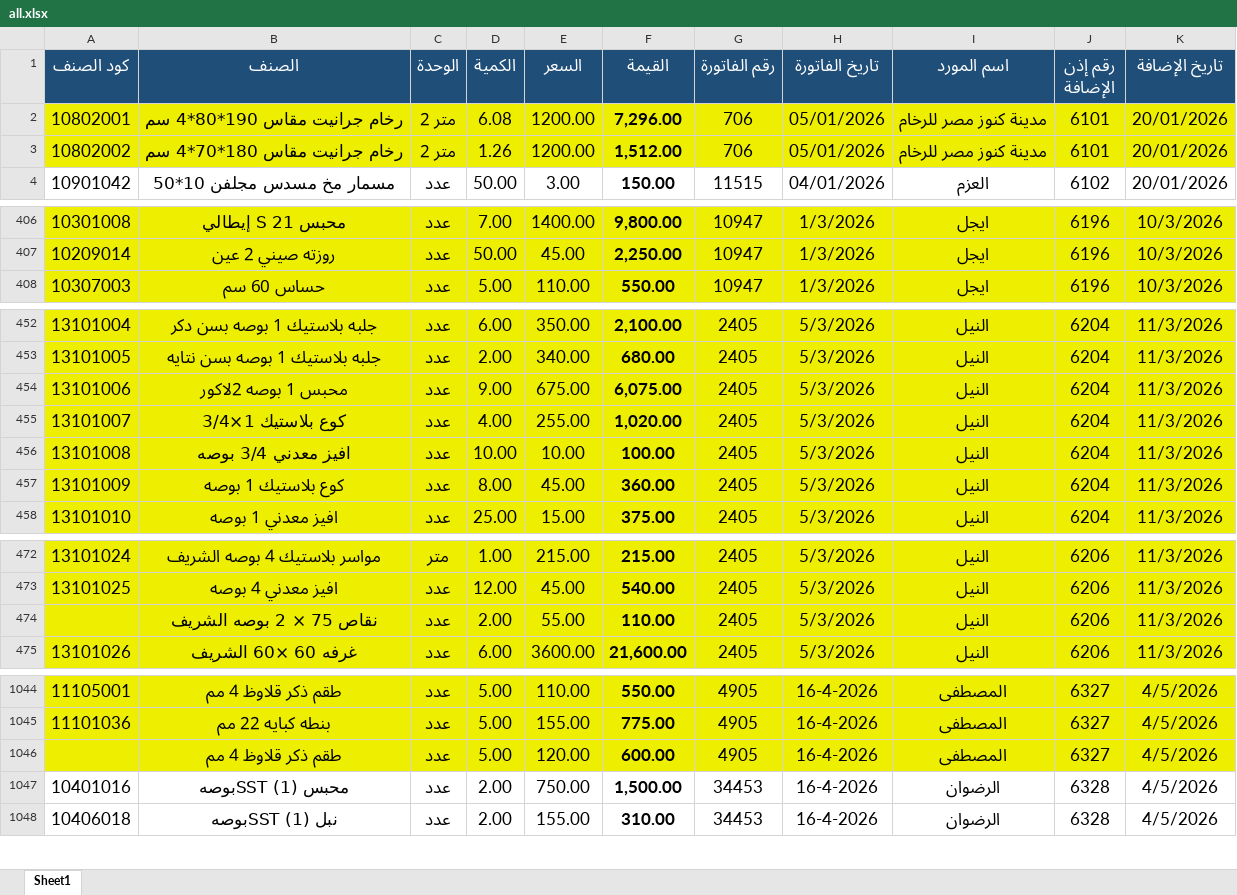
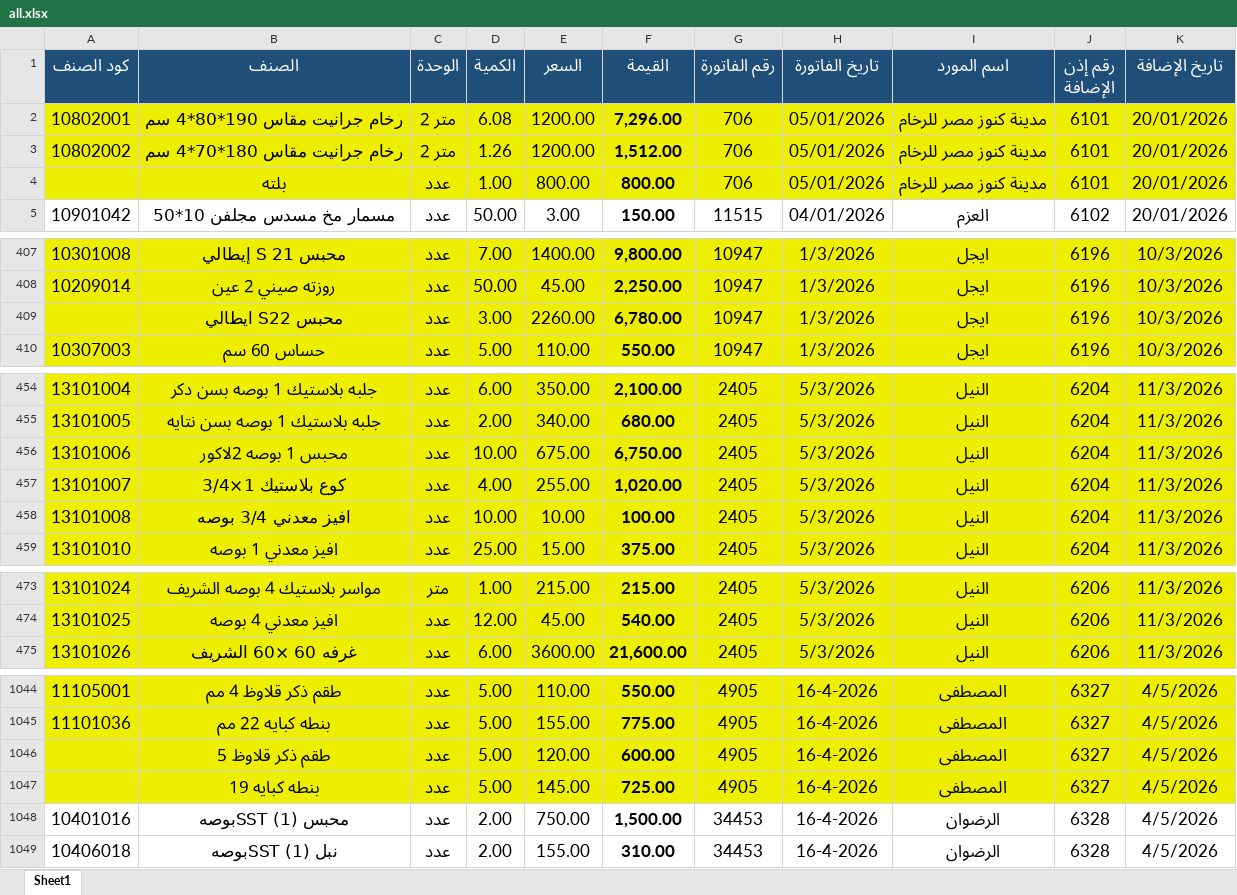
Before and after one commit to moggroupdev/erp-server, an Excel workbook: data/transactions/all.xlsx, sheet Sheet1, drawn as a sheet; only a part is shown, gaps mark what is left out; values as stored, in another font and other column widths than the file's, no borders; removed rows and columns are numbered as before the commit, all else as after; the diff covers the shown part only; the diff names each change by its address in the sheet, - before the commit and + after, or states it on an @@ line.

Commit message:
Update all.xlsx with latest transaction data revisions

```diff
--- a/data/transactions/all.xlsx (sheet Sheet1)
+++ b/data/transactions/all.xlsx (sheet Sheet1)
+row 4:  | بلته | عدد | 1.00 | 800.00 | 800.00 | 706 | 05/01/2026 | مدينة كنوز مصر للرخام | 6101 | 20/01/2026
+row 409:  | محبس S22 ايطالي | عدد | 3.00 | 2260.00 | 6,780.00 | 10947 | 1/3/2026 | ايجل | 6196 | 10/3/2026
-D456 (الكمية): 9.00
+D456 (الكمية): 10.00
-F456 (القيمة): 6,075.00
+F456 (القيمة): 6,750.00
-row 457: 13101009 | كوع بلاستيك 1 بوصه | عدد | 8.00 | 45.00 | 360.00 | 2405 | 5/3/2026 | النيل | 6204 | 11/3/2026
-row 474:  | نقاص 75 × 2 بوصه الشريف | عدد | 2.00 | 55.00 | 110.00 | 2405 | 5/3/2026 | النيل | 6206 | 11/3/2026
-B1046 (الصنف): طقم ذكر قلاوظ 4 مم
+B1046 (الصنف): طقم ذكر قلاوظ 5
+row 1047:  | بنطه كبايه 19 | عدد | 5.00 | 145.00 | 725.00 | 4905 | 16-4-2026 | المصطفى | 6327 | 4/5/2026
```
Also changed, not shown: 29 edited cells elsewhere in this sheet, formulas that keep their value.
